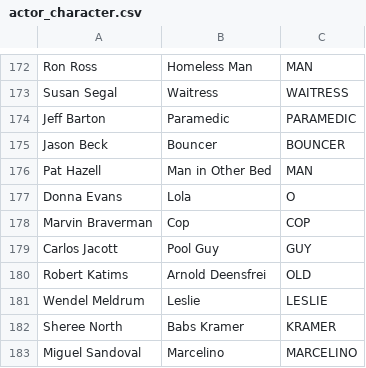
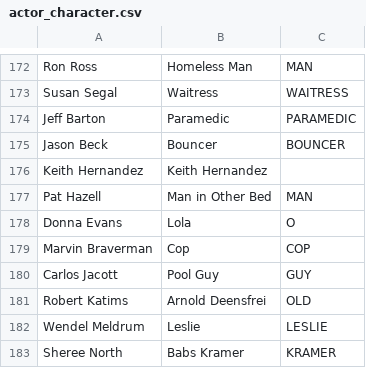
Before and after one commit to nikdav3126/Project_2, a CSV file: Data/actor_character.csv, drawn as a sheet; only a part is shown, gaps mark what is left out; the shorter side is filled out with more unchanged rows; the diff names each change by its address in the sheet, - before the commit and + after, or states it on an @@ line.

Commit message:
Update actor_character.csv

```diff
--- a/Data/actor_character.csv
+++ b/Data/actor_character.csv
+row 176: Keith Hernandez | Keith Hernandez
```
